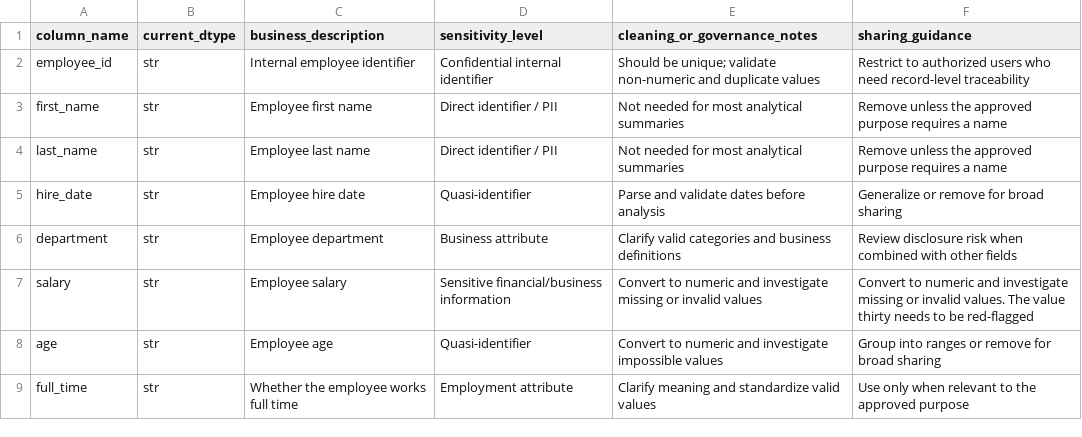
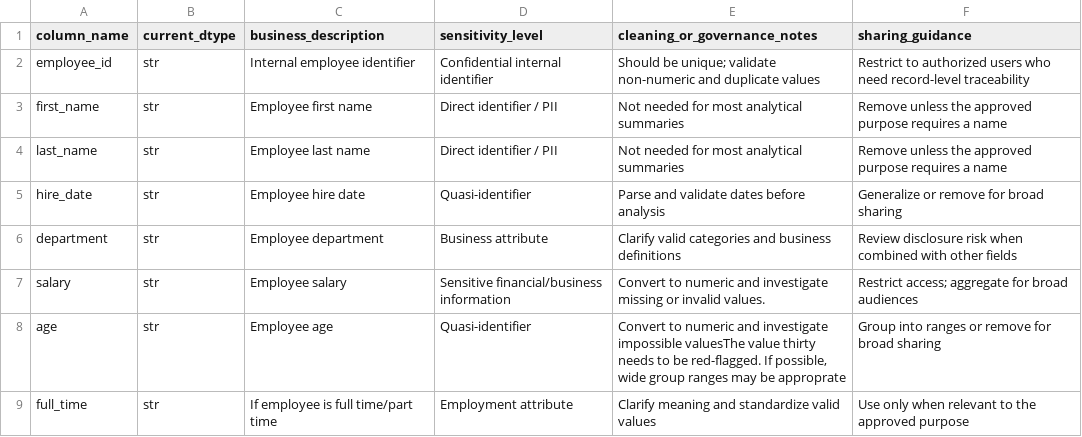
Before and after one commit to tmack92/ban6006-week-3-4-data-cleaning-labs-mackay, a CSV file: data/processed/employee_data_dictionary.csv, drawn as a sheet.

```diff
--- a/data/processed/employee_data_dictionary.csv
+++ b/data/processed/employee_data_dictionary.csv
@@ -6,4 +6,4 @@ hire_date,str,Employee hire date,Quasi-identifier,Parse and validate dates befor
 department,str,Employee department,Business attribute,Clarify valid categories and business definitions,Review disclosure risk when combined with other fields
-salary,str,Employee salary,Sensitive financial/business information,Convert to numeric and investigate missing or invalid values,Convert to numeric and investigate missing or invalid values. The value thirty needs to be red-flagged
-age,str,Employee age,Quasi-identifier,Convert to numeric and investigate impossible values,Group into ranges or remove for broad sharing
-full_time,str,Whether the employee works full time,Employment attribute,Clarify meaning and standardize valid values,Use only when relevant to the approved purpose
+salary,str,Employee salary,Sensitive financial/business information,Convert to numeric and investigate missing or invalid values.,Restrict access; aggregate for broad audiences
+age,str,Employee age,Quasi-identifier,"Convert to numeric and investigate impossible valuesThe value thirty needs to be red-flagged. If possible, wide group ranges may be approprate",Group into ranges or remove for broad sharing
+full_time,str, If employee is full time/part time,Employment attribute,Clarify meaning and standardize valid values,Use only when relevant to the approved purpose
```
Also changed, not shown: 1 other file.
